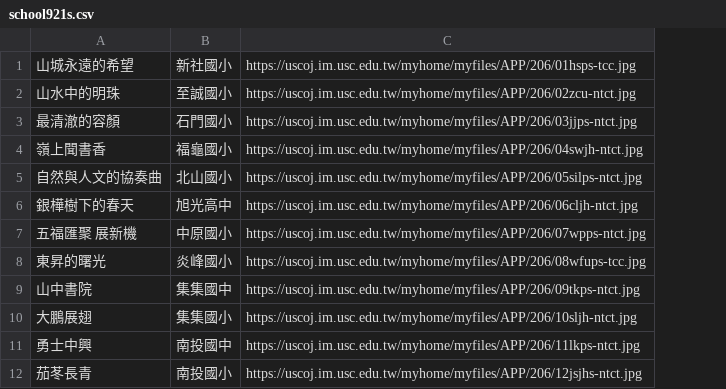
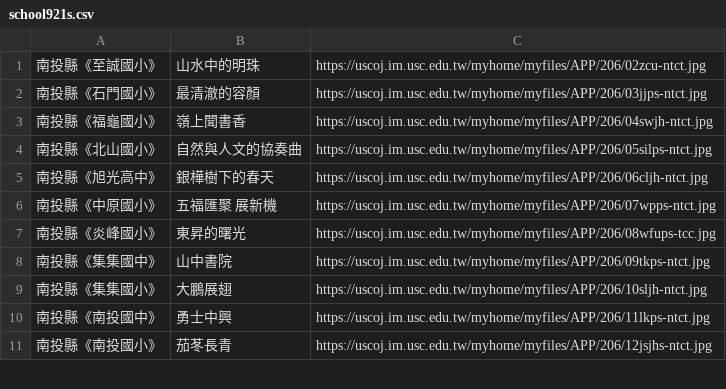
Before and after one commit to howard899/school-data01, a CSV file: school921s.csv, drawn as a sheet; only a part is shown; removed rows and columns are numbered as before the commit, all else as after; the diff names each change by its address in the sheet, - before the commit and + after, or states it on an @@ line.

Commit message:
Update school921s.csv

```diff
--- a/school921s.csv
+++ b/school921s.csv
+column A, rows 1-11: 南投縣《至誠國小》 | 南投縣《石門國小》 | 南投縣《福龜國小》 | 南投縣《北山國小》 | 南投縣《旭光高中》 | 南投縣《中原國小》 | 南投縣《炎峰國小》 | 南投縣《集集國中》 | 南投縣《集集國小》 | 南投縣《南投國中》 | 南投縣《南投國小》
-column B, rows 2-12: 至誠國小 | 石門國小 | 福龜國小 | 北山國小 | 旭光高中 | 中原國小 | 炎峰國小 | 集集國中 | 集集國小 | 南投國中 | 南投國小
-row 1: 山城永遠的希望 | 新社國小 | https://uscoj.im.usc.edu.tw/myhome/myfiles/APP/206/01hsps-tcc.jpg
```
